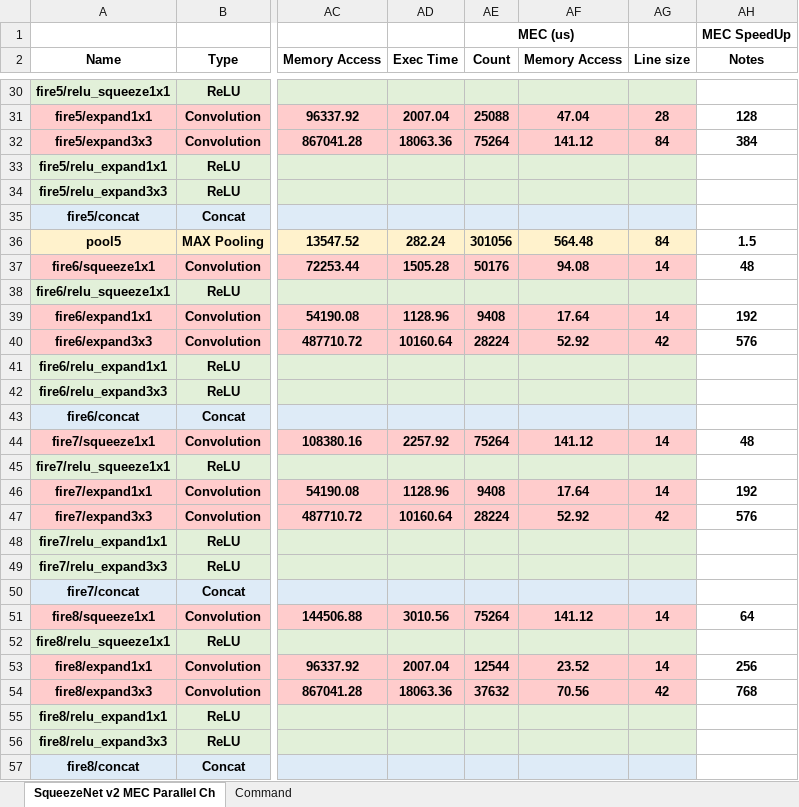
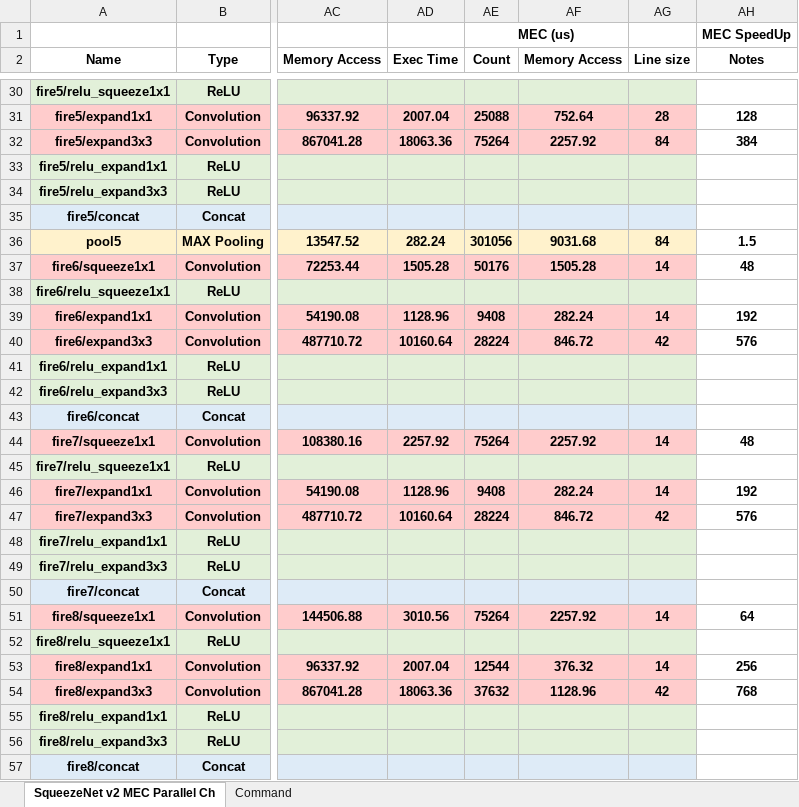
Before and after one commit to isuckatdrifting/FusionAccel, an Excel workbook: docs/Squeezenet.xlsx, sheet SqueezeNet v2 MEC Parallel Ch, drawn as a sheet; only a part is shown, gaps mark what is left out; values as stored, in another font and other column widths than the file's, no borders; the diff covers the shown part only; the diff names each change by its address in the sheet, - before the commit and + after, or states it on an @@ line.

```diff
--- a/docs/Squeezenet.xlsx (sheet SqueezeNet v2 MEC Parallel Ch)
+++ b/docs/Squeezenet.xlsx (sheet SqueezeNet v2 MEC Parallel Ch)
-AF31 (Memory Access): 47.04
+AF31 (Memory Access): 752.64
-AF32 (Memory Access): 141.12
+AF32 (Memory Access): 2257.92
-AF36 (Memory Access): 564.48
+AF36 (Memory Access): 9031.68
-AF37 (Memory Access): 94.08
+AF37 (Memory Access): 1505.28
-AF39 (Memory Access): 17.64
+AF39 (Memory Access): 282.24
-AF40 (Memory Access): 52.92
+AF40 (Memory Access): 846.72
-AF44 (Memory Access): 141.12
+AF44 (Memory Access): 2257.92
-AF46 (Memory Access): 17.64
+AF46 (Memory Access): 282.24
-AF47 (Memory Access): 52.92
+AF47 (Memory Access): 846.72
-AF51 (Memory Access): 141.12
+AF51 (Memory Access): 2257.92
-AF53 (Memory Access): 23.52
+AF53 (Memory Access): 376.32
-AF54 (Memory Access): 70.56
+AF54 (Memory Access): 1128.96
```
Also changed, not shown: 20 edited cells elsewhere in this sheet, 15 other files.
